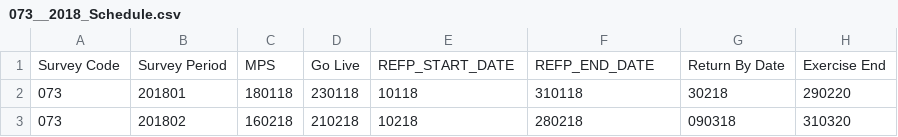
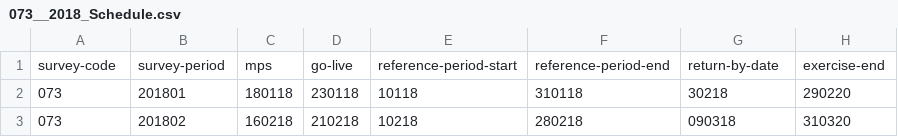
Before and after one commit to ONSdigital/rm-tools, a CSV file: collex-loader/data/073__2018_Schedule.csv, drawn as a sheet.

```diff
--- a/collex-loader/data/073__2018_Schedule.csv
+++ b/collex-loader/data/073__2018_Schedule.csv
@@ -1,2 +1,2 @@
-Survey Code,Survey Period,MPS,Go Live,REFP_START_DATE,REFP_END_DATE,Return By Date,Exercise End
+survey-code,survey-period,mps,go-live,reference-period-start,reference-period-end,return-by-date,exercise-end
 073,201801,180118,230118,10118,310118,30218,290220
```
Also changed, not shown: collex-loader/data/023_2018_Schedule.csv, collex-loader/data/134_2018_Schedule.csv, 2 other files.
